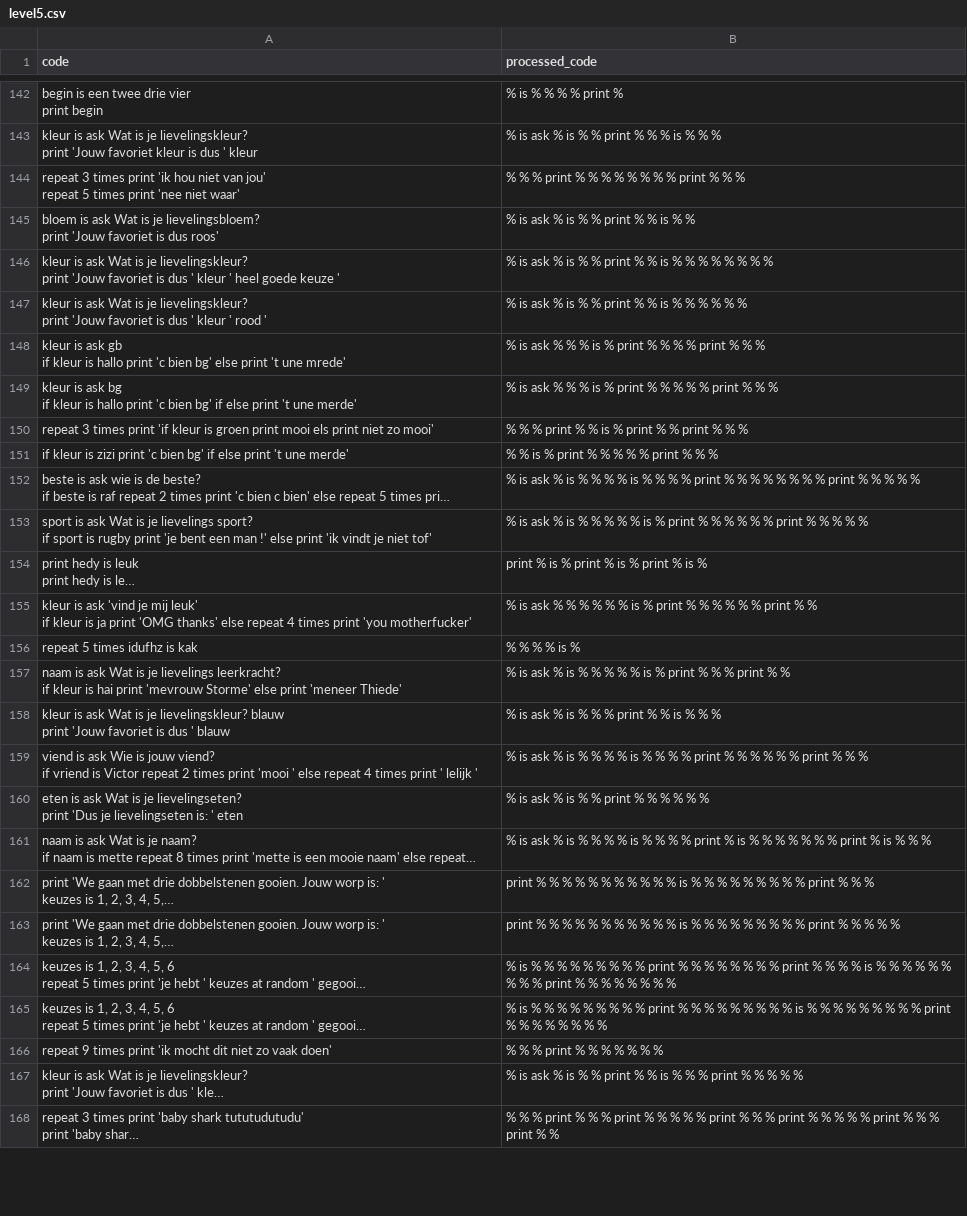
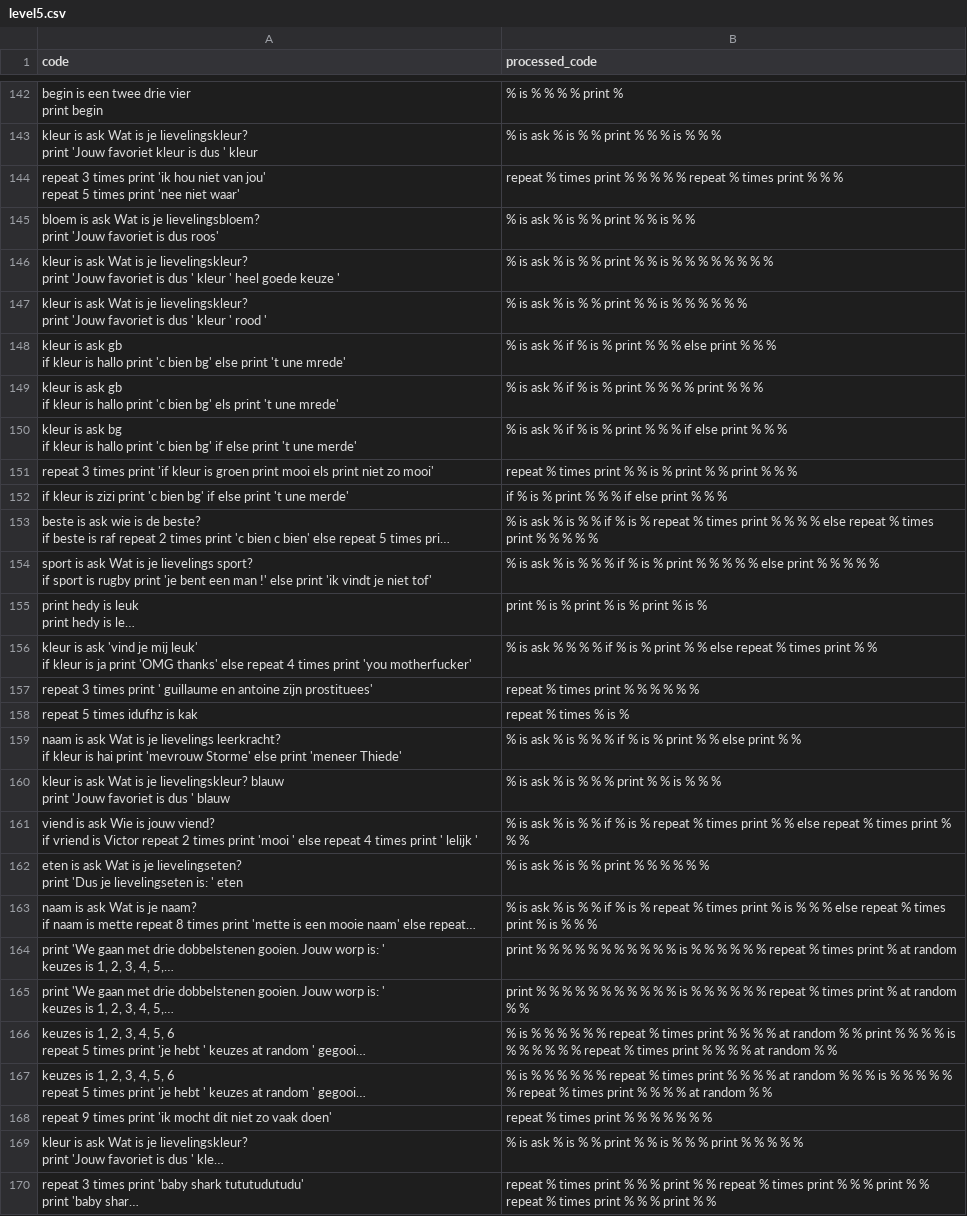
Before and after one commit to hedyorg/hedy, a CSV file: coursedata/similar-code-files/nl/level5.csv, drawn as a sheet; only a part is shown, gaps mark what is left out; long unchanged cells end in …; addresses are those after the commit; ↵ is a line break in a cell; the diff covers the shown part only; the diff names each change by its address in the sheet, - before the commit and + after, or states it on an @@ line.

```diff
--- a/coursedata/similar-code-files/nl/level5.csv
+++ b/coursedata/similar-code-files/nl/level5.csv
-B144 (processed_code): % % % print % % % % % % % % print % % %
+B144 (processed_code): repeat % times print % % % % % repeat % times print % % %
-B148 (processed_code): …ask % % % is % print % % % % print %…
+B148 (processed_code): …ask % if % is % print % % % else print %…
+row 149: kleur is ask gb ↵ if kleur is hallo print 'c bien bg' els print 't une mrede' | % is ask % if % is % print % % % % print % % %
-B150 (processed_code): …ask % % % is % print % % % % % print %…
+B150 (processed_code): …ask % if % is % print % % % if else print %…
-B151 (processed_code): % % % print %…
+B151 (processed_code): repeat % times print %…
-B152 (processed_code): % % is % print % % % % % print % % %
+B152 (processed_code): if % is % print % % % if else print % % %
-B153 (processed_code): …% is % % % % is % % % % print % % % % % % % % print % % %…
+B153 (processed_code): …% is % % if % is % repeat % times print % % % % else repeat % times print % % %…
-B154 (processed_code): …is % % % % % is % print % % % % % % print % % %…
+B154 (processed_code): …is % % % if % is % print % % % % % else print % % %…
-B156 (processed_code): …% % % % is % print % % % % % % print %…
+B156 (processed_code): …% % if % is % print % % else repeat % times print %…
+row 157: repeat 3 times print ' guillaume en antoine zijn prostituees' | repeat % times print % % % % % %
-B158 (processed_code): % % % % is %
+B158 (processed_code): repeat % times % is %
-B159 (processed_code): …% % % % is % print % % % print %…
+B159 (processed_code): …% % if % is % print % % else print %…
-B161 (processed_code): …% is % % % % is % % % % print % % % % % % print % % %
+B161 (processed_code): …% is % % if % is % repeat % times print % % else repeat % times print % % %
-B163 (processed_code): …% is % % % % is % % % % print % is % % % % % % % print % is %…
+B163 (processed_code): …% is % % if % is % repeat % times print % is % % % else repeat % times print % is %…
-B164 (processed_code): …% % % % % % % print % % %
+B164 (processed_code): …% % % % repeat % times print % at random
-B165 (processed_code): …% % % % % % % print % % % % %
+B165 (processed_code): …% % % % repeat % times print % at random % %
-B166 (processed_code): …% % % % % % % print % % % % % % % % print % % % % is % % % % % % % % % print % % % % % % % %
+B166 (processed_code): …% % % % repeat % times print % % % % at random % % print % % % % is % % % % % % repeat % times print % % % % at random % %
-B167 (processed_code): …% % % % % % % print % % % % % % % % % is % % % % % % % % % print % % % % % % % %
+B167 (processed_code): …% % % % repeat % times print % % % % at random % % % is % % % % % % repeat % times print % % % % at random % %
-B168 (processed_code): % % % print % % % % % % %
+B168 (processed_code): repeat % times print % % % % % % %
-B170 (processed_code): % % % print % % % print % % % % % print % % % print % % % % % print %…
+B170 (processed_code): repeat % times print % % % print % % repeat % times print % % % print % % repeat % times print %…
```
Also changed, not shown: 2 added rows and 147 edited cells elsewhere in this file, coursedata/similar-code-files/en/level10.csv, coursedata/similar-code-files/en/level8.csv, 17 other files.
